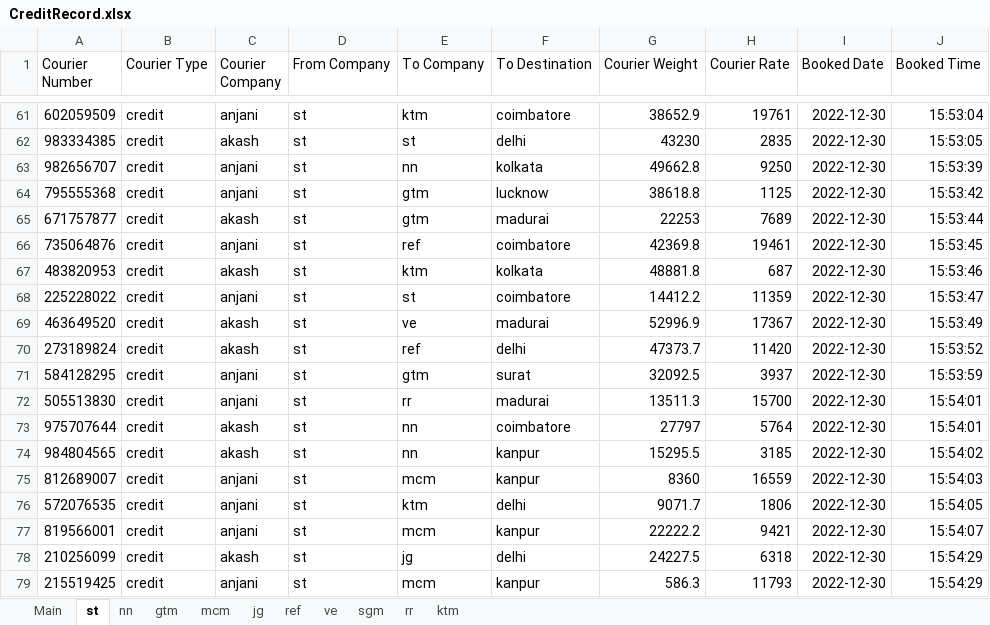
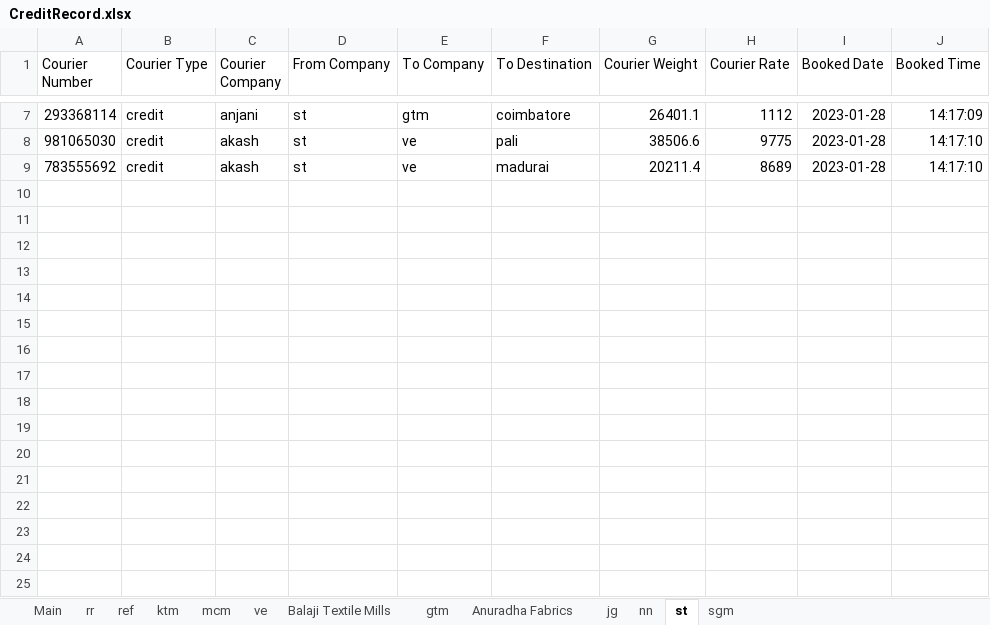
Before and after one commit to Team-HelpLess/Courier-Billing, an Excel workbook: Backend/helper/excel/CreditRecord.xlsx, sheet st, drawn as a sheet; only a part is shown, gaps mark what is left out; values as stored, in another font and other column widths than the file's, no borders; removed rows and columns are numbered as before the commit, all else as after; the diff covers the shown part only; the diff names each change by its address in the sheet, - before the commit and + after, or states it on an @@ line.

```diff
--- a/Backend/helper/excel/CreditRecord.xlsx (sheet st)
+++ b/Backend/helper/excel/CreditRecord.xlsx (sheet st)
+sheet tab: Balaji Textile Mills
+sheet tab: Anuradha Fabrics
@@ sheet tab order changed: Main | rr | ref | ktm | mcm | ve | Balaji Textile Mills | gtm | Anuradha Fabrics | jg | nn | st | sgm @@
-A7 (Courier Number): 602059509
+A7 (Courier Number): 293368114
-E7 (To Company): ktm
+E7 (To Company): gtm
-G7 (Courier Weight): 38652.9
+G7 (Courier Weight): 26401.1
-H7 (Courier Rate): 19761
+H7 (Courier Rate): 1112
-I7 (Booked Date): 2022-12-30
+I7 (Booked Date): 2023-01-28
-J7 (Booked Time): 15:53:04
+J7 (Booked Time): 14:17:09
-row 62: 983334385 | credit | akash | st | st | delhi | 43230 | 2835 | 2022-12-30 | 15:53:05
-row 63: 982656707 | credit | anjani | st | nn | kolkata | 49662.8 | 9250 | 2022-12-30 | 15:53:39
-row 64: 795555368 | credit | anjani | st | gtm | lucknow | 38618.8 | 1125 | 2022-12-30 | 15:53:42
-row 65: 671757877 | credit | akash | st | gtm | madurai | 22253 | 7689 | 2022-12-30 | 15:53:44
-row 66: 735064876 | credit | anjani | st | ref | coimbatore | 42369.8 | 19461 | 2022-12-30 | 15:53:45
-row 67: 483820953 | credit | akash | st | ktm | kolkata | 48881.8 | 687 | 2022-12-30 | 15:53:46
-row 68: 225228022 | credit | anjani | st | st | coimbatore | 14412.2 | 11359 | 2022-12-30 | 15:53:47
+row 8: 981065030 | credit | akash | st | ve | pali | 38506.6 | 9775 | 2023-01-28 | 14:17:10
-A9 (Courier Number): 463649520
+A9 (Courier Number): 783555692
-G9 (Courier Weight): 52996.9
+G9 (Courier Weight): 20211.4
-H9 (Courier Rate): 17367
+H9 (Courier Rate): 8689
-I9 (Booked Date): 2022-12-30
+I9 (Booked Date): 2023-01-28
-J9 (Booked Time): 15:53:49
+J9 (Booked Time): 14:17:10
-row 70: 273189824 | credit | akash | st | ref | delhi | 47373.7 | 11420 | 2022-12-30 | 15:53:52
-row 71: 584128295 | credit | anjani | st | gtm | surat | 32092.5 | 3937 | 2022-12-30 | 15:53:59
-row 72: 505513830 | credit | anjani | st | rr | madurai | 13511.3 | 15700 | 2022-12-30 | 15:54:01
-row 73: 975707644 | credit | akash | st | nn | coimbatore | 27797 | 5764 | 2022-12-30 | 15:54:01
-row 74: 984804565 | credit | akash | st | nn | kanpur | 15295.5 | 3185 | 2022-12-30 | 15:54:02
-row 75: 812689007 | credit | anjani | st | mcm | kanpur | 8360 | 16559 | 2022-12-30 | 15:54:03
-row 76: 572076535 | credit | anjani | st | ktm | delhi | 9071.7 | 1806 | 2022-12-30 | 15:54:05
-row 77: 819566001 | credit | anjani | st | mcm | kanpur | 22222.2 | 9421 | 2022-12-30 | 15:54:07
-row 78: 210256099 | credit | akash | st | jg | delhi | 24227.5 | 6318 | 2022-12-30 | 15:54:29
-row 79: 215519425 | credit | anjani | st | mcm | kanpur | 586.3 | 11793 | 2022-12-30 | 15:54:29
```
Also changed, not shown: 4 added rows, 118 removed rows and 5 edited cells elsewhere in this sheet, sheet rr, sheet nn, sheet ktm, sheet jg, sheet mcm, sheet sgm, 4 more sheets, Backend/helper/excel/CashRecord.xlsx, 11 other files.
